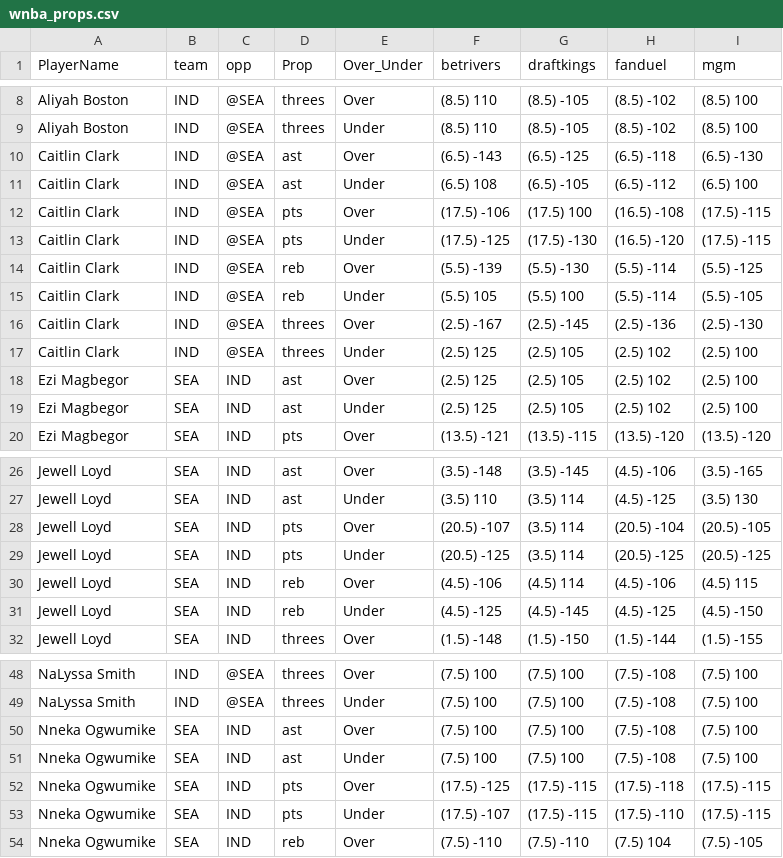
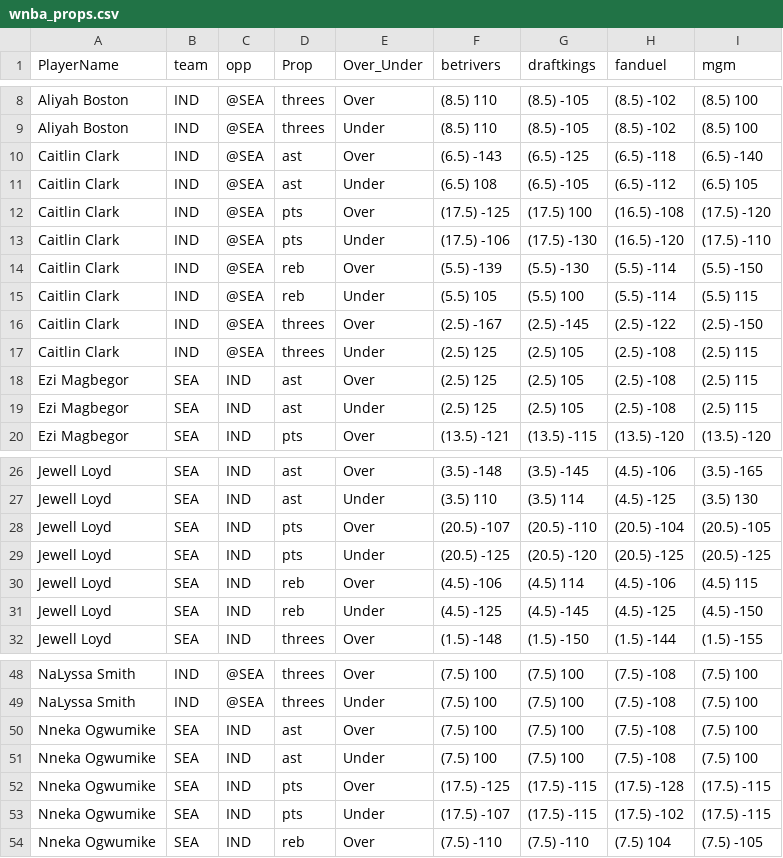
Before and after one commit to DhirenShivdasani/mlb, a CSV file: wnba_props.csv, drawn as a sheet; only a part is shown, gaps mark what is left out.

Commit message:
Automated update by scheduler

```diff
--- a/wnba_props.csv
+++ b/wnba_props.csv
@@ -9,12 +9,12 @@ Aliyah Boston,IND,@SEA,threes,Over,(8.5) 110,(8.5) -105,(8.5) -102,(8.5) 100
 Aliyah Boston,IND,@SEA,threes,Under,(8.5) 110,(8.5) -105,(8.5) -102,(8.5) 100
-Caitlin Clark,IND,@SEA,ast,Over,(6.5) -143,(6.5) -125,(6.5) -118,(6.5) -130
-Caitlin Clark,IND,@SEA,ast,Under,(6.5) 108,(6.5) -105,(6.5) -112,(6.5) 100
-Caitlin Clark,IND,@SEA,pts,Over,(17.5) -106,(17.5) 100,(16.5) -108,(17.5) -115
-Caitlin Clark,IND,@SEA,pts,Under,(17.5) -125,(17.5) -130,(16.5) -120,(17.5) -115
-Caitlin Clark,IND,@SEA,reb,Over,(5.5) -139,(5.5) -130,(5.5) -114,(5.5) -125
-Caitlin Clark,IND,@SEA,reb,Under,(5.5) 105,(5.5) 100,(5.5) -114,(5.5) -105
-Caitlin Clark,IND,@SEA,threes,Over,(2.5) -167,(2.5) -145,(2.5) -136,(2.5) -130
-Caitlin Clark,IND,@SEA,threes,Under,(2.5) 125,(2.5) 105,(2.5) 102,(2.5) 100
-Ezi Magbegor,SEA,IND,ast,Over,(2.5) 125,(2.5) 105,(2.5) 102,(2.5) 100
-Ezi Magbegor,SEA,IND,ast,Under,(2.5) 125,(2.5) 105,(2.5) 102,(2.5) 100
+Caitlin Clark,IND,@SEA,ast,Over,(6.5) -143,(6.5) -125,(6.5) -118,(6.5) -140
+Caitlin Clark,IND,@SEA,ast,Under,(6.5) 108,(6.5) -105,(6.5) -112,(6.5) 105
+Caitlin Clark,IND,@SEA,pts,Over,(17.5) -125,(17.5) 100,(16.5) -108,(17.5) -120
+Caitlin Clark,IND,@SEA,pts,Under,(17.5) -106,(17.5) -130,(16.5) -120,(17.5) -110
+Caitlin Clark,IND,@SEA,reb,Over,(5.5) -139,(5.5) -130,(5.5) -114,(5.5) -150
+Caitlin Clark,IND,@SEA,reb,Under,(5.5) 105,(5.5) 100,(5.5) -114,(5.5) 115
+Caitlin Clark,IND,@SEA,threes,Over,(2.5) -167,(2.5) -145,(2.5) -122,(2.5) -150
+Caitlin Clark,IND,@SEA,threes,Under,(2.5) 125,(2.5) 105,(2.5) -108,(2.5) 115
+Ezi Magbegor,SEA,IND,ast,Over,(2.5) 125,(2.5) 105,(2.5) -108,(2.5) 115
+Ezi Magbegor,SEA,IND,ast,Under,(2.5) 125,(2.5) 105,(2.5) -108,(2.5) 115
 Ezi Magbegor,SEA,IND,pts,Over,(13.5) -121,(13.5) -115,(13.5) -120,(13.5) -120
@@ -27,4 +27,4 @@ Jewell Loyd,SEA,IND,ast,Over,(3.5) -148,(3.5) -145,(4.5) -106,(3.5) -165
 Jewell Loyd,SEA,IND,ast,Under,(3.5) 110,(3.5) 114,(4.5) -125,(3.5) 130
-Jewell Loyd,SEA,IND,pts,Over,(20.5) -107,(3.5) 114,(20.5) -104,(20.5) -105
-Jewell Loyd,SEA,IND,pts,Under,(20.5) -125,(3.5) 114,(20.5) -125,(20.5) -125
+Jewell Loyd,SEA,IND,pts,Over,(20.5) -107,(20.5) -110,(20.5) -104,(20.5) -105
+Jewell Loyd,SEA,IND,pts,Under,(20.5) -125,(20.5) -120,(20.5) -125,(20.5) -125
 Jewell Loyd,SEA,IND,reb,Over,(4.5) -106,(4.5) 114,(4.5) -106,(4.5) 115
@@ -51,4 +51,4 @@ Nneka Ogwumike,SEA,IND,ast,Over,(7.5) 100,(7.5) 100,(7.5) -108,(7.5) 100
 Nneka Ogwumike,SEA,IND,ast,Under,(7.5) 100,(7.5) 100,(7.5) -108,(7.5) 100
-Nneka Ogwumike,SEA,IND,pts,Over,(17.5) -125,(17.5) -115,(17.5) -118,(17.5) -115
-Nneka Ogwumike,SEA,IND,pts,Under,(17.5) -107,(17.5) -115,(17.5) -110,(17.5) -115
+Nneka Ogwumike,SEA,IND,pts,Over,(17.5) -125,(17.5) -115,(17.5) -128,(17.5) -115
+Nneka Ogwumike,SEA,IND,pts,Under,(17.5) -107,(17.5) -115,(17.5) -102,(17.5) -115
 Nneka Ogwumike,SEA,IND,reb,Over,(7.5) -110,(7.5) -110,(7.5) 104,(7.5) -105
```
